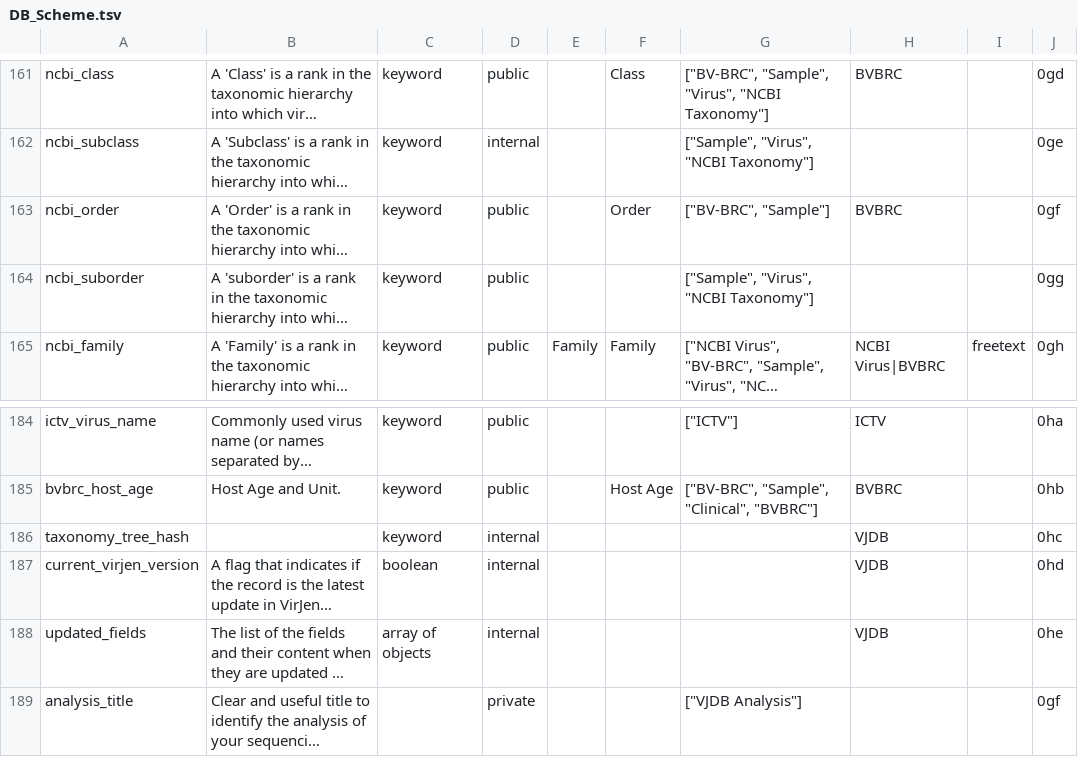
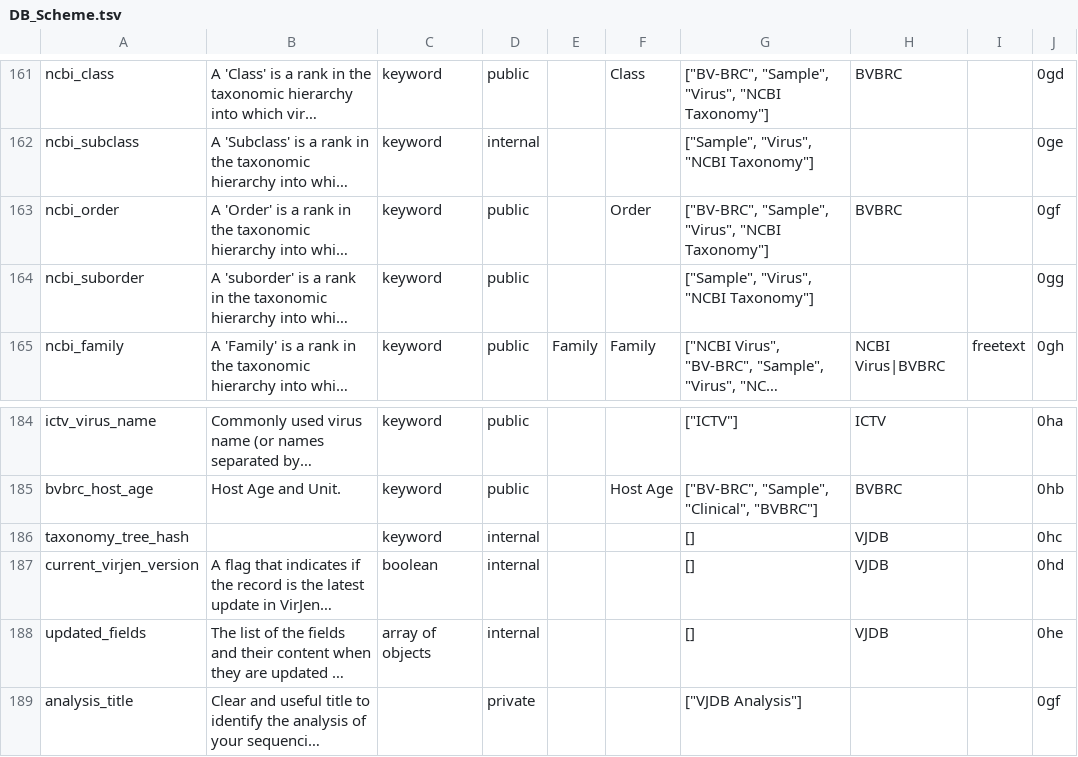
Before and after one commit to VirJenDB/virjendb_metadata, a TSV file: raw_files/DB_Scheme.tsv, drawn as a sheet; only a part is shown, gaps mark what is left out; long unchanged cells end in …; the diff names each change by its address in the sheet, - before the commit and + after, or states it on an @@ line.

```diff
--- a/raw_files/DB_Scheme.tsv
+++ b/raw_files/DB_Scheme.tsv
-G163: ["BV-BRC", "Sample"]
+G163: ["BV-BRC", "Sample", "Virus", "NCBI Taxonomy"]
-G186:G188: (empty)
+G186:G188: []
```
Also changed, not shown: raw_files/Frontend.tsv, raw_files/VJDB_Catalogue_Short.tsv, 2 other files.
